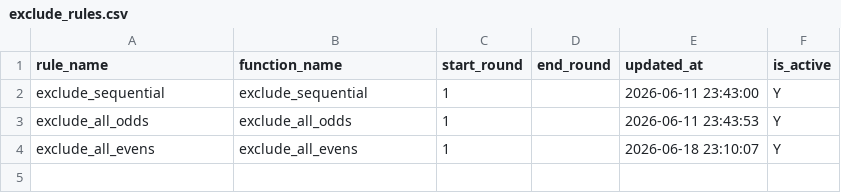
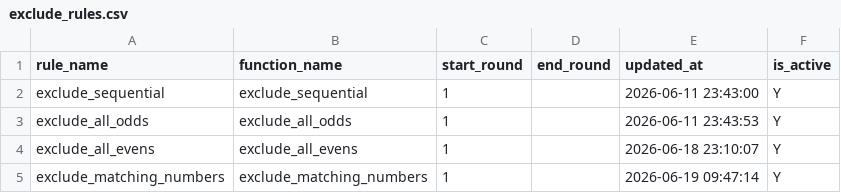
Before and after one commit to evh0106/FateSphere, a CSV file: lt645/db/exclude_rules.csv, drawn as a sheet; the diff names each change by its address in the sheet, - before the commit and + after, or states it on an @@ line.

```diff
--- a/lt645/db/exclude_rules.csv
+++ b/lt645/db/exclude_rules.csv
+row 5: exclude_matching_numbers | exclude_matching_numbers | 1 |  | 2026-06-19 09:47:14 | Y
```
Also changed, not shown: 3 other files.
